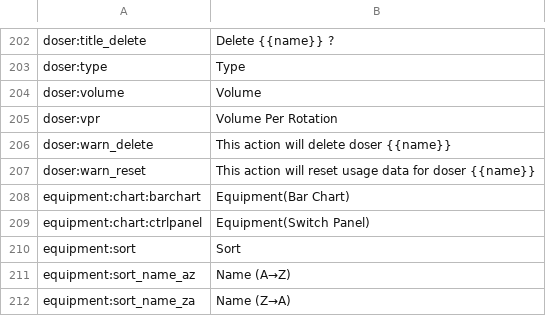
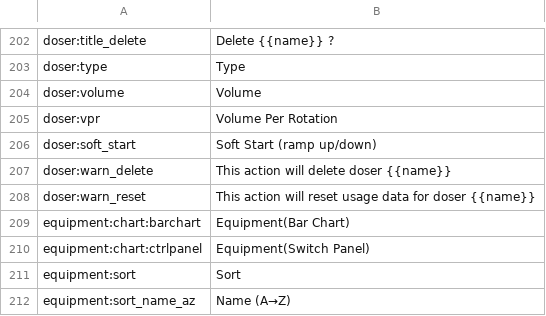
Before and after one commit to reef-pi/reef-pi, a CSV file: front-end/assets/translations/en.csv, drawn as a sheet; only a part is shown, gaps mark what is left out; the shorter side is filled out with more unchanged rows.

```diff
--- a/front-end/assets/translations/en.csv
+++ b/front-end/assets/translations/en.csv
@@ -205,2 +205,3 @@ doser:volume,Volume
 doser:vpr,Volume Per Rotation
+doser:soft_start,Soft Start (ramp up/down)
 doser:warn_delete,This action will delete doser {{name}}
```
Also changed, not shown: 5 other files.
